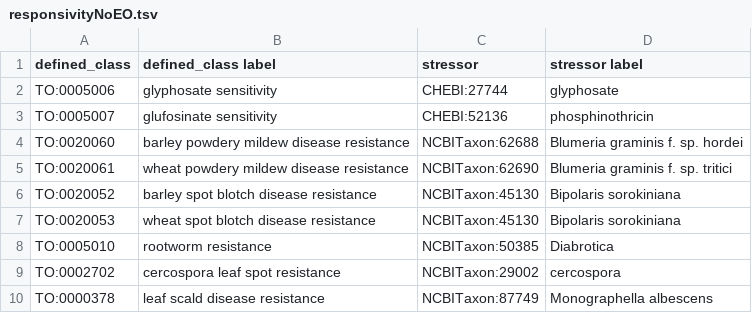
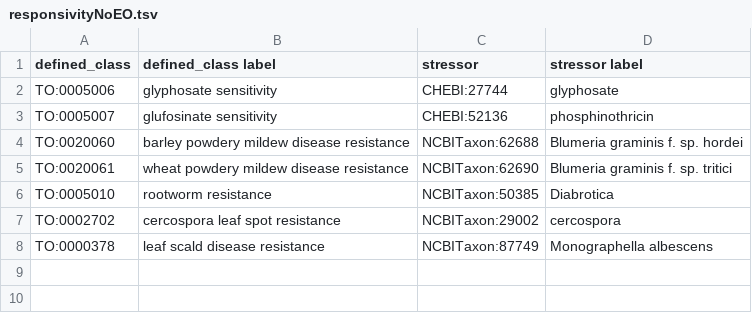
Before and after one commit to Planteome/plant-trait-ontology, a TSV file: patterns/responsivityNoEO/responsivityNoEO.tsv, drawn as a sheet; the diff names each change by its address in the sheet, - before the commit and + after, or states it on an @@ line.

```diff
--- a/patterns/responsivityNoEO/responsivityNoEO.tsv
+++ b/patterns/responsivityNoEO/responsivityNoEO.tsv
-row 6: TO:0020052 | barley spot blotch disease resistance | NCBITaxon:45130 | Bipolaris sorokiniana
-row 7: TO:0020053 | wheat spot blotch disease resistance | NCBITaxon:45130 | Bipolaris sorokiniana
```
Also changed, not shown: patterns/composition/composition.tsv, patterns/responsivity/responsivity.tsv.
